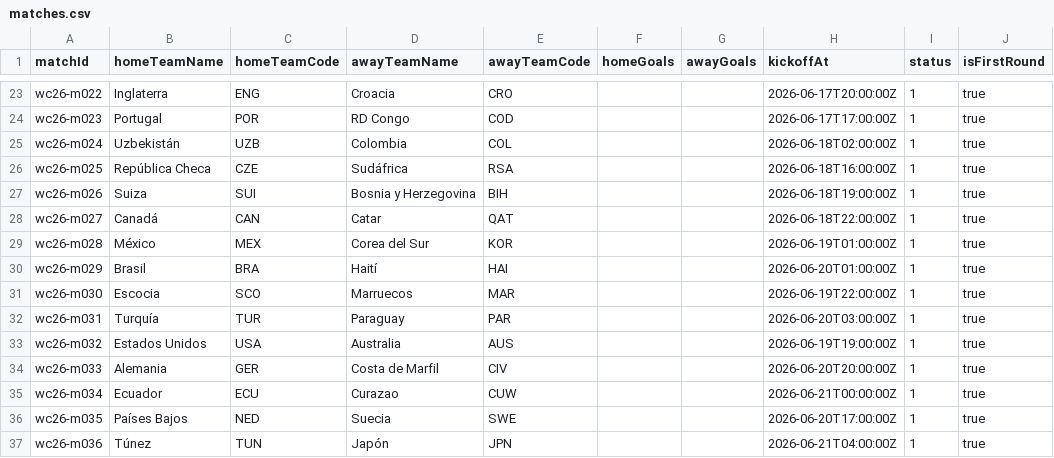
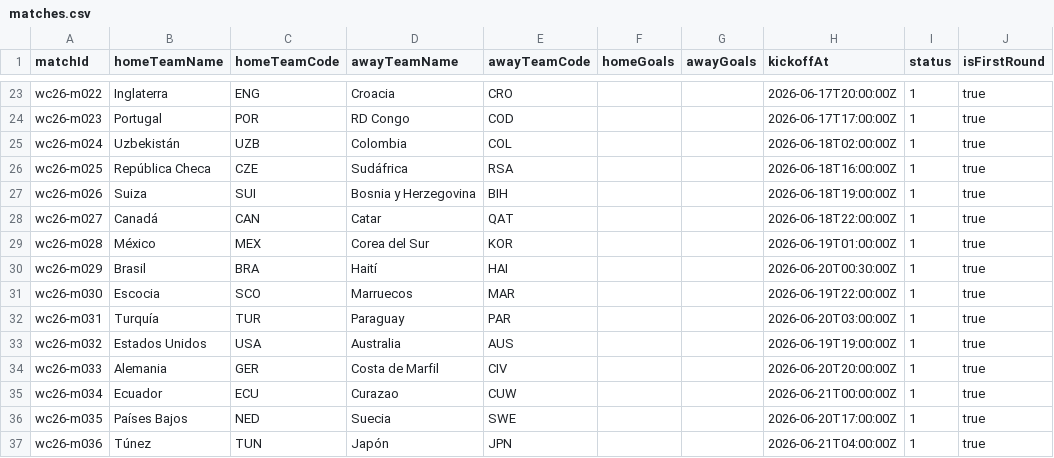
Before and after one commit to alealazraqui/prode-sam, a CSV file: scripts/seed-matches/matches.csv, drawn as a sheet; only a part is shown, gaps mark what is left out.

Commit message:
Enhance getEventType to include alter context and update related types and tests. Modify matches.csv to adjust match kickoff time. Refactor getPredictions to incorporate alteration picks and update response structure accordingly.

```diff
--- a/scripts/seed-matches/matches.csv
+++ b/scripts/seed-matches/matches.csv
@@ -29,3 +29,3 @@ wc26-m027,Canadá,CAN,Catar,QAT,,,2026-06-18T22:00:00Z,1,true
 wc26-m028,México,MEX,Corea del Sur,KOR,,,2026-06-19T01:00:00Z,1,true
-wc26-m029,Brasil,BRA,Haití,HAI,,,2026-06-20T01:00:00Z,1,true
+wc26-m029,Brasil,BRA,Haití,HAI,,,2026-06-20T00:30:00Z,1,true
 wc26-m030,Escocia,SCO,Marruecos,MAR,,,2026-06-19T22:00:00Z,1,true
```
Also changed, not shown: 11 other files.
